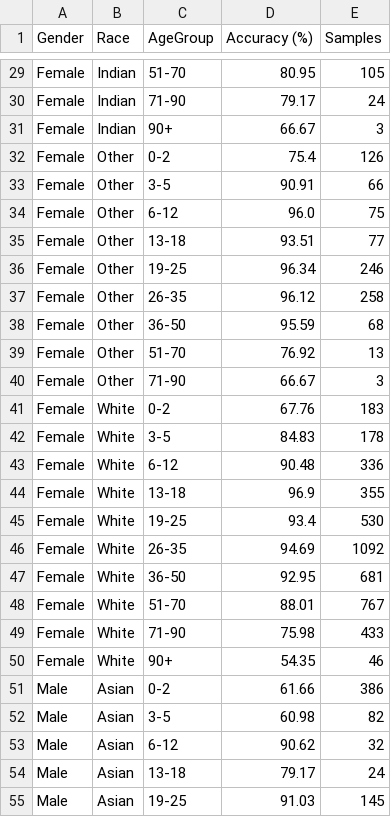
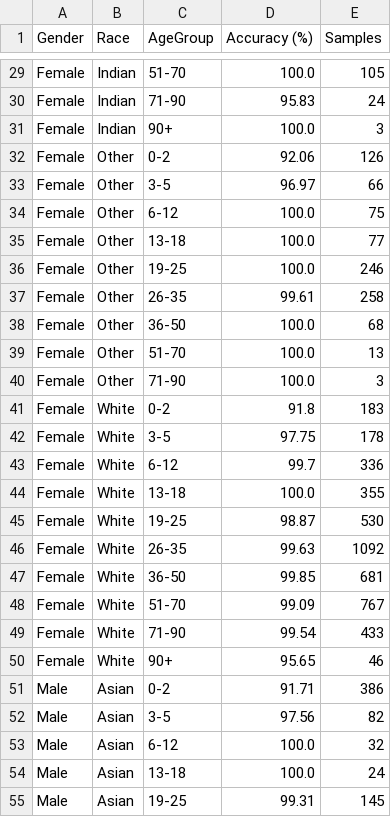
Before and after one commit to TriTueDang/proj, a CSV file: results/MTCNN_detection_accuracy_summary.csv, drawn as a sheet; only a part is shown, gaps mark what is left out; the diff covers the shown part only; the diff names each change by its address in the sheet, - before the commit and + after, or states it on an @@ line.

```diff
--- a/results/MTCNN_detection_accuracy_summary.csv
+++ b/results/MTCNN_detection_accuracy_summary.csv
-D29 (Accuracy (%)): 80.95
+D29 (Accuracy (%)): 100.0
-D30 (Accuracy (%)): 79.17
+D30 (Accuracy (%)): 95.83
-D31 (Accuracy (%)): 66.67
+D31 (Accuracy (%)): 100.0
-D32 (Accuracy (%)): 75.4
+D32 (Accuracy (%)): 92.06
-D33 (Accuracy (%)): 90.91
+D33 (Accuracy (%)): 96.97
-D34 (Accuracy (%)): 96.0
+D34 (Accuracy (%)): 100.0
-D35 (Accuracy (%)): 93.51
+D35 (Accuracy (%)): 100.0
-D36 (Accuracy (%)): 96.34
+D36 (Accuracy (%)): 100.0
-D37 (Accuracy (%)): 96.12
+D37 (Accuracy (%)): 99.61
-D38 (Accuracy (%)): 95.59
+D38 (Accuracy (%)): 100.0
-D39 (Accuracy (%)): 76.92
+D39 (Accuracy (%)): 100.0
-D40 (Accuracy (%)): 66.67
+D40 (Accuracy (%)): 100.0
-D41 (Accuracy (%)): 67.76
+D41 (Accuracy (%)): 91.8
-D42 (Accuracy (%)): 84.83
+D42 (Accuracy (%)): 97.75
-D43 (Accuracy (%)): 90.48
+D43 (Accuracy (%)): 99.7
-D44 (Accuracy (%)): 96.9
+D44 (Accuracy (%)): 100.0
-D45 (Accuracy (%)): 93.4
+D45 (Accuracy (%)): 98.87
-D46 (Accuracy (%)): 94.69
+D46 (Accuracy (%)): 99.63
-D47 (Accuracy (%)): 92.95
+D47 (Accuracy (%)): 99.85
-D48 (Accuracy (%)): 88.01
+D48 (Accuracy (%)): 99.09
-D49 (Accuracy (%)): 75.98
+D49 (Accuracy (%)): 99.54
-D50 (Accuracy (%)): 54.35
+D50 (Accuracy (%)): 95.65
-D51 (Accuracy (%)): 61.66
+D51 (Accuracy (%)): 91.71
-D52 (Accuracy (%)): 60.98
+D52 (Accuracy (%)): 97.56
-D53 (Accuracy (%)): 90.62
+D53 (Accuracy (%)): 100.0
-D54 (Accuracy (%)): 79.17
+D54 (Accuracy (%)): 100.0
-D55 (Accuracy (%)): 91.03
+D55 (Accuracy (%)): 99.31
```
Also changed, not shown: 69 edited cells elsewhere in this file, 4 other files.
